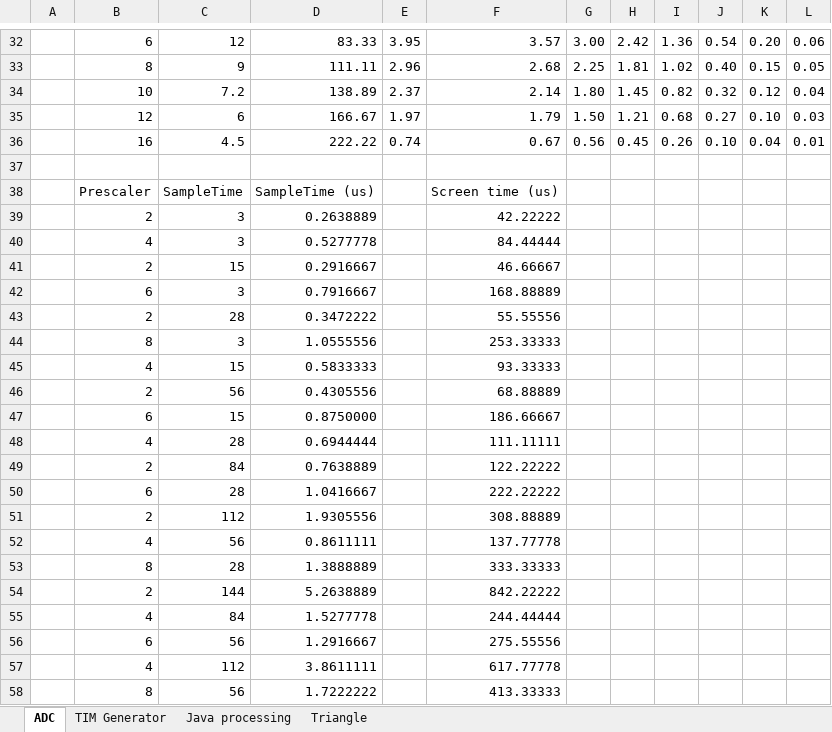
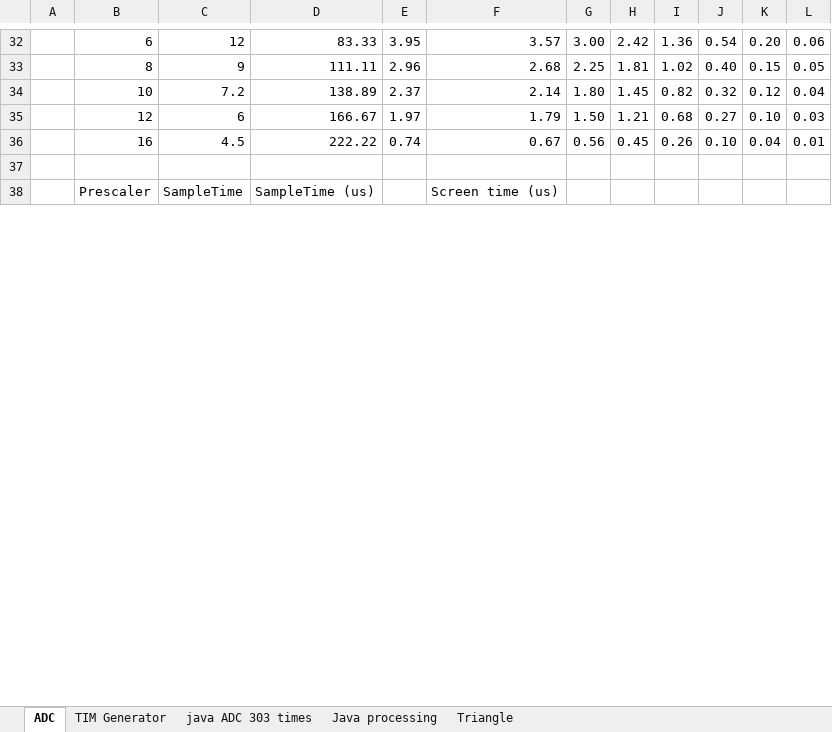
Before and after one commit to Utyff/f3, an Excel workbook: ADC_time-F3.xlsx, sheet ADC, drawn as a sheet; only a part is shown, gaps mark what is left out; values as stored, in another font and other column widths than the file's, no borders; charts and pictures not drawn; removed rows and columns are numbered as before the commit, all else as after; the diff covers the shown part only; the diff names each change by its address in the sheet, - before the commit and + after, or states it on an @@ line.

```diff
--- a/ADC_time-F3.xlsx (sheet ADC)
+++ b/ADC_time-F3.xlsx (sheet ADC)
+sheet tab: java ADC 303 times
-row 39:  | 2 | 3 | 0.2638889 |  | 42.22222
-row 40:  | 4 | 3 | 0.5277778 |  | 84.44444
-row 41:  | 2 | 15 | 0.2916667 |  | 46.66667
-row 42:  | 6 | 3 | 0.7916667 |  | 168.88889
-row 43:  | 2 | 28 | 0.3472222 |  | 55.55556
-row 44:  | 8 | 3 | 1.0555556 |  | 253.33333
-row 45:  | 4 | 15 | 0.5833333 |  | 93.33333
-row 46:  | 2 | 56 | 0.4305556 |  | 68.88889
-row 47:  | 6 | 15 | 0.8750000 |  | 186.66667
-row 48:  | 4 | 28 | 0.6944444 |  | 111.11111
-row 49:  | 2 | 84 | 0.7638889 |  | 122.22222
-row 50:  | 6 | 28 | 1.0416667 |  | 222.22222
-row 51:  | 2 | 112 | 1.9305556 |  | 308.88889
-row 52:  | 4 | 56 | 0.8611111 |  | 137.77778
-row 53:  | 8 | 28 | 1.3888889 |  | 333.33333
-row 54:  | 2 | 144 | 5.2638889 |  | 842.22222
-row 55:  | 4 | 84 | 1.5277778 |  | 244.44444
-row 56:  | 6 | 56 | 1.2916667 |  | 275.55556
-row 57:  | 4 | 112 | 3.8611111 |  | 617.77778
-row 58:  | 8 | 56 | 1.7222222 |  | 413.33333
```
Also changed, not shown: 54 added rows and 11 removed rows elsewhere in this sheet, sheet TIM Generator, 1 other file.
